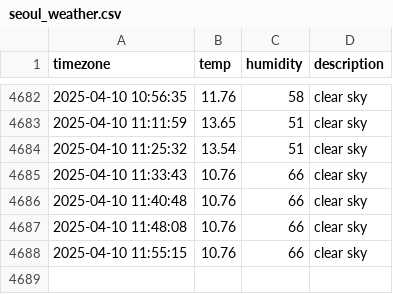
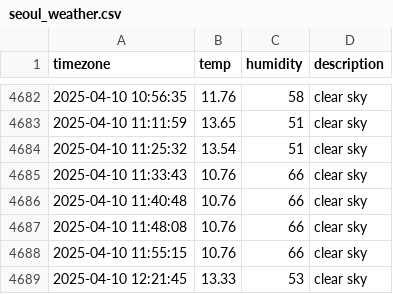
Before and after one commit to JIseolyun/seoul_weather, a CSV file: seoul_weather.csv, drawn as a sheet; only a part is shown, gaps mark what is left out; the diff names each change by its address in the sheet, - before the commit and + after, or states it on an @@ line.

```diff
--- a/seoul_weather.csv
+++ b/seoul_weather.csv
+row 4689: 2025-04-10 12:21:45 | 13.33 | 53 | clear sky
```
